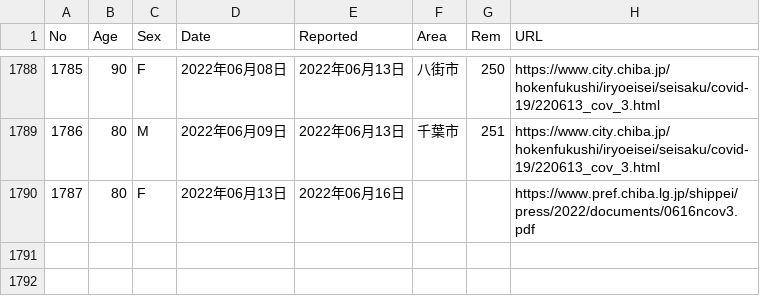
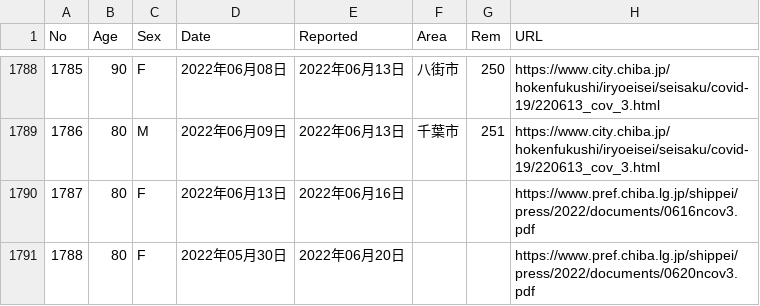
Before and after one commit to igproj-fusion/covid19_data, a CSV file: covid_chiba_deaths.csv, drawn as a sheet; only a part is shown, gaps mark what is left out.

Commit message:
Update covid_chiba_deaths.csv

```diff
--- a/covid_chiba_deaths.csv
+++ b/covid_chiba_deaths.csv
@@ -1790 +1790,2 @@ No,Age,Sex,Date,Reported,Area,Rem,URL
 1787,80,F,2022年06月13日,2022年06月16日,,,https://www.pref.chiba.lg.jp/shippei/press/2022/documents/0616ncov3.pdf
+1788,80,F,2022年05月30日,2022年06月20日,,,https://www.pref.chiba.lg.jp/shippei/press/2022/documents/0620ncov3.pdf
```
